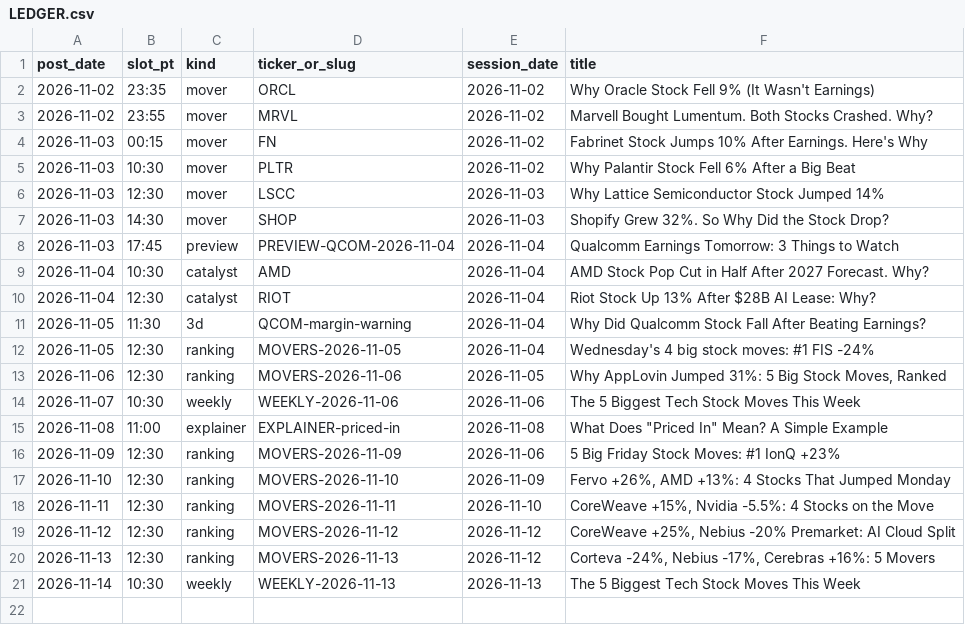
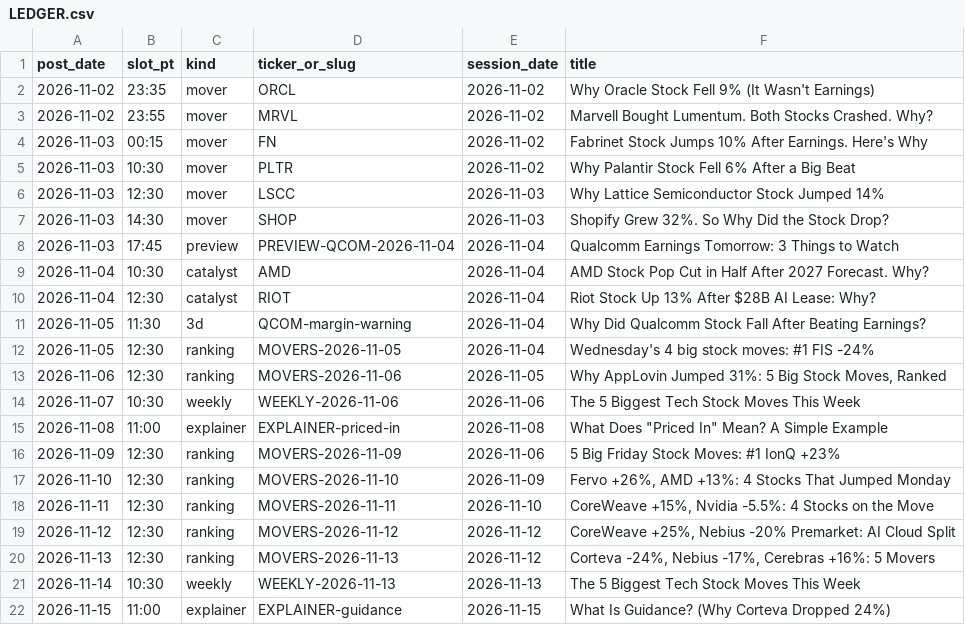
Before and after one commit to ductringuyen-0618/whyitmoved-media, a CSV file: LEDGER.csv, drawn as a sheet; the diff names each change by its address in the sheet, - before the commit and + after, or states it on an @@ line.

```diff
--- a/LEDGER.csv
+++ b/LEDGER.csv
+row 22: 2026-11-15 | 11:00 | explainer | EXPLAINER-guidance | 2026-11-15 | What Is Guidance? (Why Corteva Dropped 24%)
```
Also changed, not shown: 4 other files.
